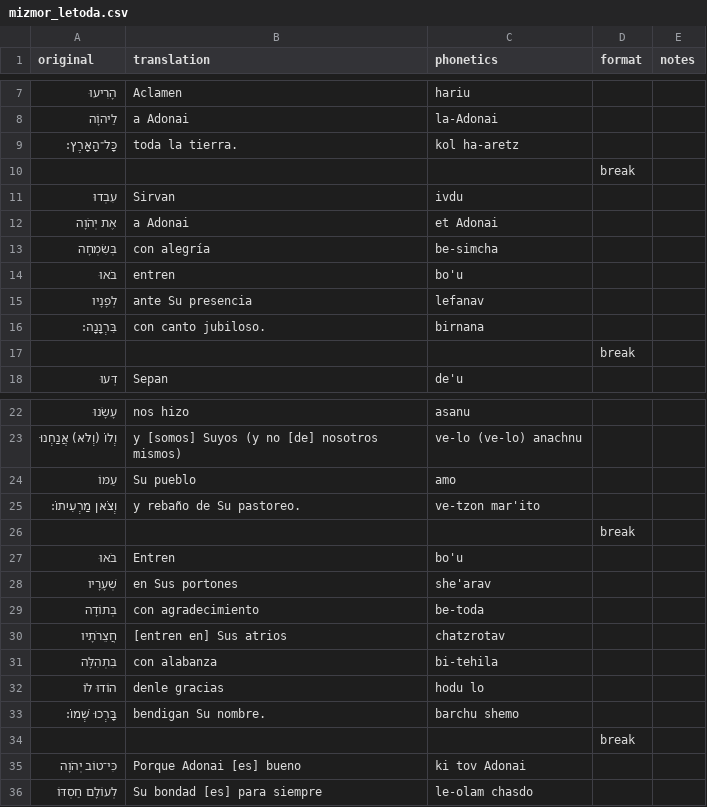
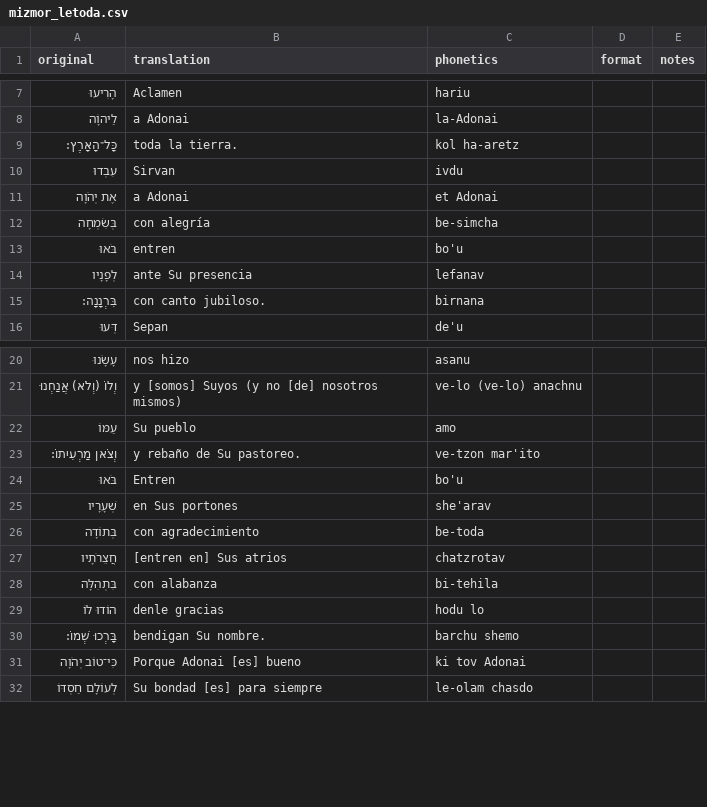
Before and after one commit to jonyMarino/torah_translations, a CSV file: texts/canciones/mizmor_letoda.csv, drawn as a sheet; only a part is shown, gaps mark what is left out.

Commit message:
Ma Ashiv

```diff
--- a/texts/canciones/mizmor_letoda.csv
+++ b/texts/canciones/mizmor_letoda.csv
@@ -9,3 +9,2 @@ original,translation,phonetics,format,notes
 כָּל־הָאָרֶץ:,toda la tierra.,kol ha-aretz,,
-,,,break,
 עִבְדוּ,Sirvan,ivdu,,
@@ -16,3 +15,2 @@ original,translation,phonetics,format,notes
 בִּרְנָנָה:,con canto jubiloso.,birnana,,
-,,,break,
 דְּעוּ,Sepan,de'u,,
@@ -25,3 +23,2 @@ original,translation,phonetics,format,notes
 וְצֹאן מַרְעִיתוֹ:,y rebaño de Su pastoreo.,ve-tzon mar'ito,,
-,,,break,
 בֹּאוּ,Entren,bo'u,,
@@ -33,3 +30,2 @@ original,translation,phonetics,format,notes
 בָּרְכוּ שְׁמוֹ:,bendigan Su nombre.,barchu shemo,,
-,,,break,
 כִּי־טוֹב יְהֹוָה,Porque Adonai [es] bueno,ki tov Adonai,,
```
